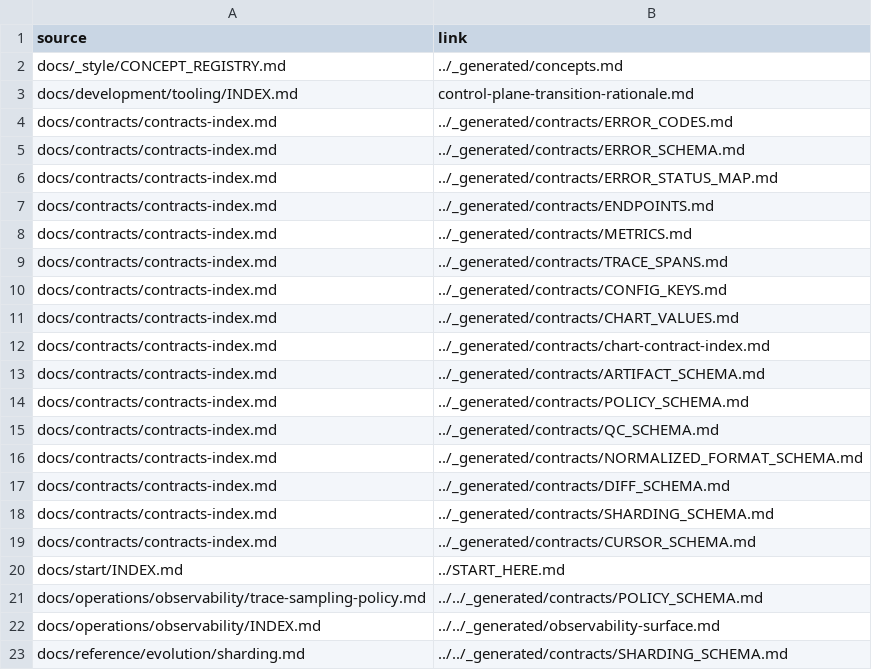
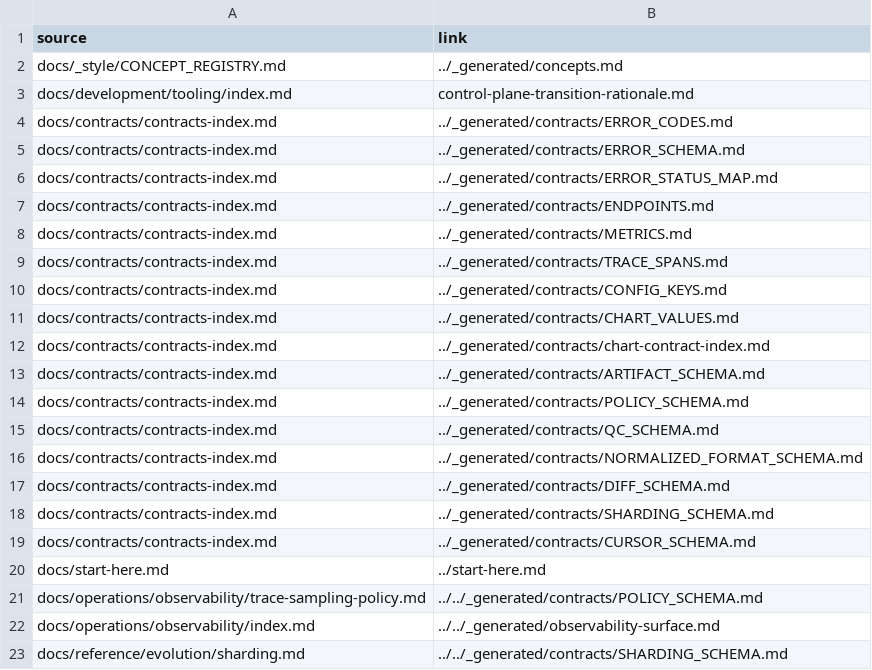
Before and after one commit to bijux/bijux-atlas, a CSV file: docs/_generated/governance-audit/docs-broken-links.csv (was docs/governance/docs-broken-links.csv), drawn as a sheet.

```diff
--- a/docs/governance/docs-broken-links.csv
+++ b/docs/_generated/governance-audit/docs-broken-links.csv
@@ -2,3 +2,3 @@ source,link
 "docs/_style/CONCEPT_REGISTRY.md","../_generated/concepts.md"
-"docs/development/tooling/INDEX.md","control-plane-transition-rationale.md"
+"docs/development/tooling/index.md","control-plane-transition-rationale.md"
 "docs/contracts/contracts-index.md","../_generated/contracts/ERROR_CODES.md"
@@ -19,5 +19,5 @@ source,link
 "docs/contracts/contracts-index.md","../_generated/contracts/CURSOR_SCHEMA.md"
-"docs/start/INDEX.md","../START_HERE.md"
+"docs/start-here.md","../start-here.md"
 "docs/operations/observability/trace-sampling-policy.md","../../_generated/contracts/POLICY_SCHEMA.md"
-"docs/operations/observability/INDEX.md","../../_generated/observability-surface.md"
+"docs/operations/observability/index.md","../../_generated/observability-surface.md"
 "docs/reference/evolution/sharding.md","../../_generated/contracts/SHARDING_SCHEMA.md"
```
Also changed, not shown: docs/_generated/governance-audit/docs-inventory.csv, 27 other files.
